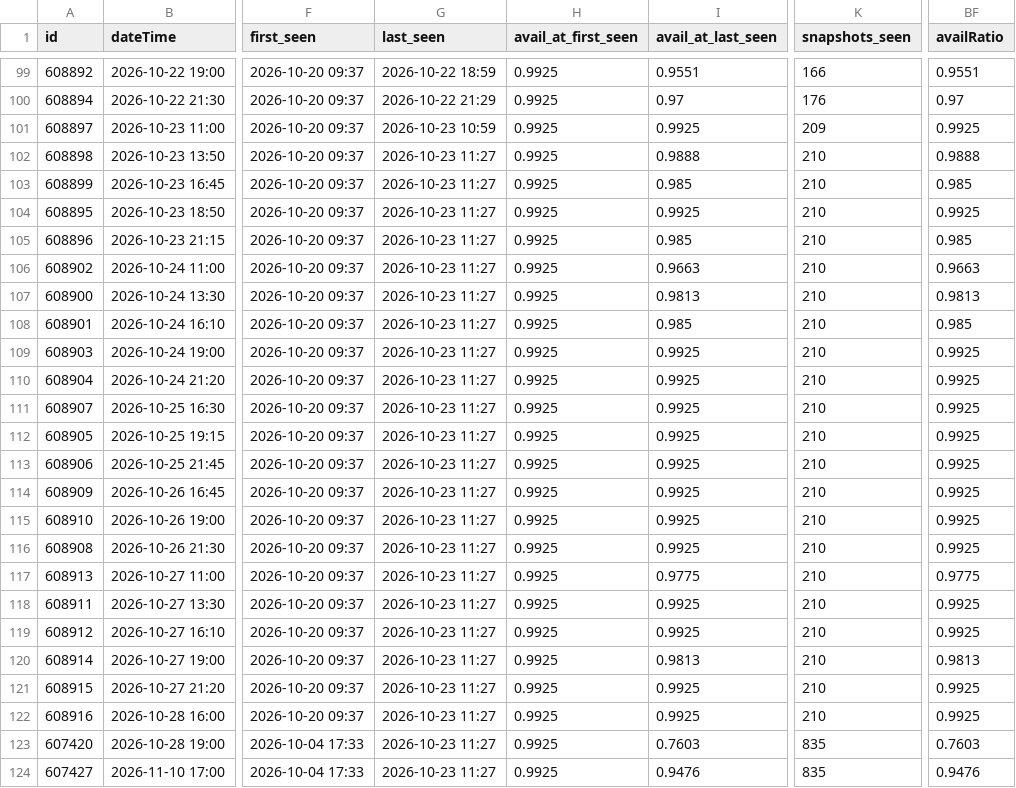
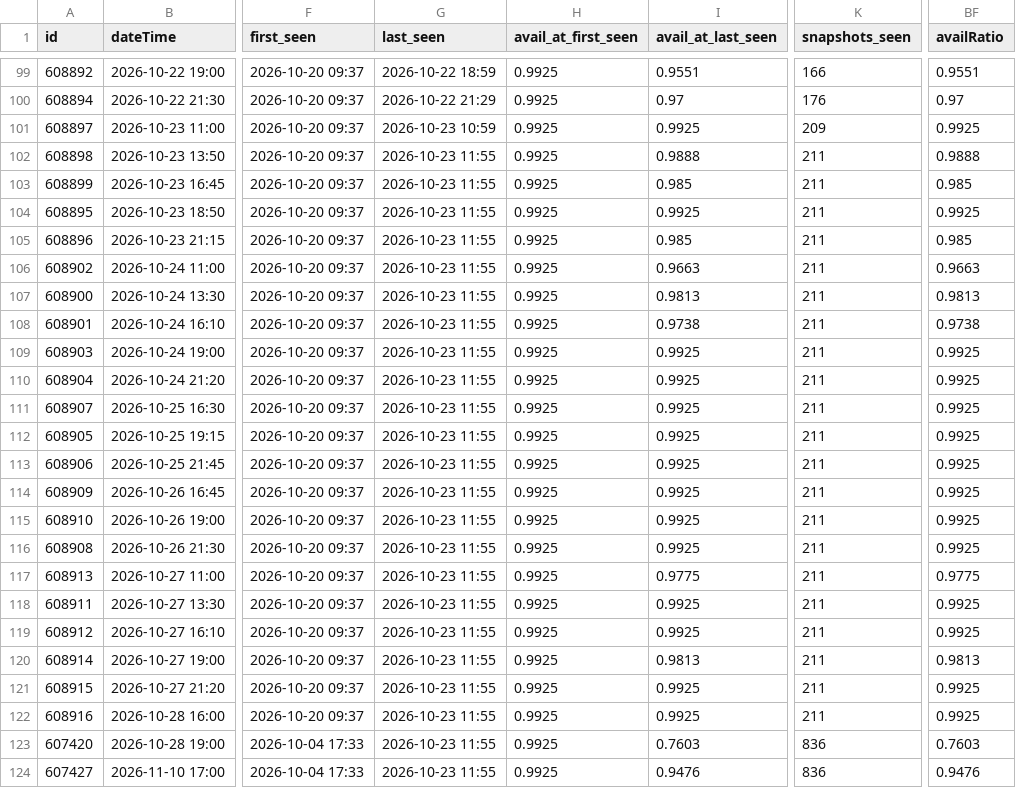
Before and after one commit to guy-go-ld/lev-smadar-tracker, a CSV file: data/presentations.csv, drawn as a sheet; only a part is shown, gaps mark what is left out; the diff names each change by its address in the sheet, - before the commit and + after, or states it on an @@ line.

```diff
--- a/data/presentations.csv
+++ b/data/presentations.csv
-G102:G124 (last_seen): 2026-10-23 11:27
+G102:G124 (last_seen): 2026-10-23 11:55
-K102:K122 (snapshots_seen): 210
+K102:K122 (snapshots_seen): 211
-I108 (avail_at_last_seen): 0.985
+I108 (avail_at_last_seen): 0.9738
-BF108 (availRatio): 0.985
+BF108 (availRatio): 0.9738
-K123:K124 (snapshots_seen): 835
+K123:K124 (snapshots_seen): 836
```
Also changed, not shown: data/changes/2026-10.csv, data/runs/2026-10.csv, 4 other files.
